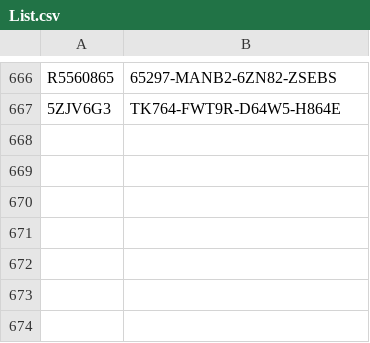
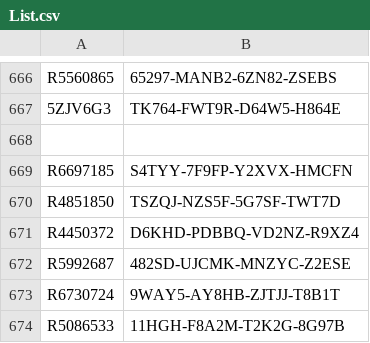
Before and after one commit to balsmr/Test, a CSV file: List.csv, drawn as a sheet; only a part is shown, gaps mark what is left out.

Commit message:
Update List.csv

```diff
--- a/List.csv
+++ b/List.csv
@@ -667 +667,8 @@ R5560865;65297-MANB2-6ZN82-ZSEBS
 5ZJV6G3;TK764-FWT9R-D64W5-H864E
+
+R6697185;S4TYY-7F9FP-Y2XVX-HMCFN
+R4851850;TSZQJ-NZS5F-5G7SF-TWT7D
+R4450372;D6KHD-PDBBQ-VD2NZ-R9XZ4
+R5992687;482SD-UJCMK-MNZYC-Z2ESE
+R6730724;9WAY5-AY8HB-ZJTJJ-T8B1T
+R5086533;11HGH-F8A2M-T2K2G-8G97B
```
